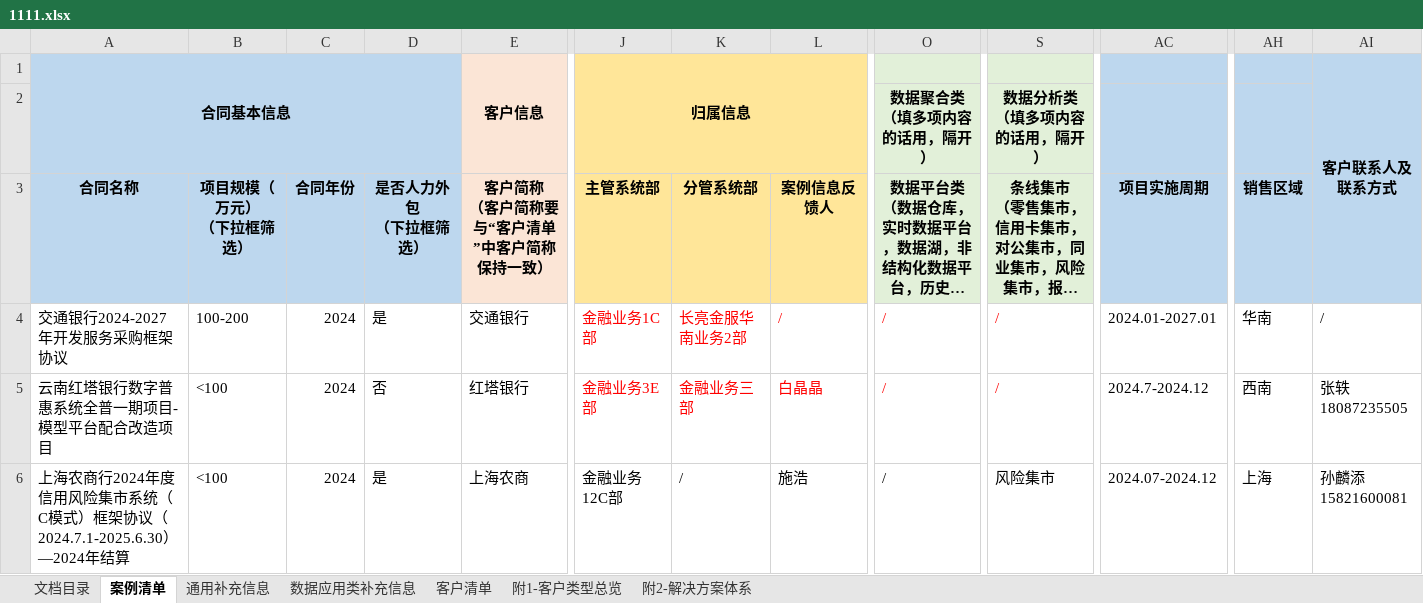
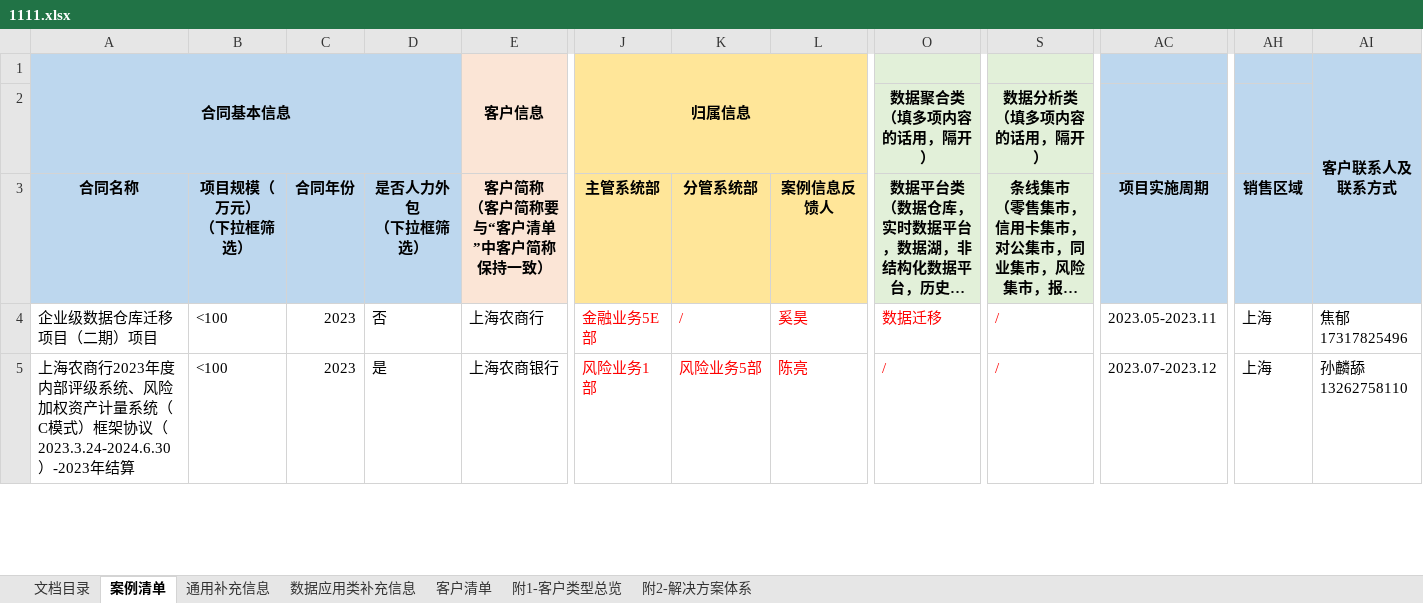
Before and after one commit to kirito2014/my_work_tools, an Excel workbook: 99-0thers/case_collector/1111.xlsx, sheet 案例清单, drawn as a sheet; only a part is shown, gaps mark what is left out; long unchanged cells end in …; values as stored, in another font and other column widths than the file's, no borders; removed rows and columns are numbered as before the commit, all else as after; rows hold the shown columns only; the diff covers the shown part only; the diff names each change by its address in the sheet, - before the commit and + after, or states it on an @@ line.

```diff
--- a/99-0thers/case_collector/1111.xlsx (sheet 案例清单)
+++ b/99-0thers/case_collector/1111.xlsx (sheet 案例清单)
-A4 (合同名称): 交通银行2024-2027年开发服务采购框架协议
+A4 (合同名称): 企业级数据仓库迁移项目（二期）项目
-B4 (项目规模（万元） （下拉框筛选）): 100-200
+B4 (项目规模（万元） （下拉框筛选）): <100
-C4 (合同年份): 2024
+C4 (合同年份): 2023
-D4 (是否人力外包 （下拉框筛选）): 是
+D4 (是否人力外包 （下拉框筛选）): 否
-E4 (客户简称 （客户简称要与“客户清单”中客户简称保持一致）): 交通银行
+E4 (客户简称 （客户简称要与“客户清单”中客户简称保持一致）): 上海农商行
-J4 (主管系统部): 金融业务1C部
+J4 (主管系统部): 金融业务5E部
-K4 (分管系统部): 长亮金服华南业务2部
+K4 (分管系统部): /
-L4 (案例信息反馈人): /
+L4 (案例信息反馈人): 奚昊
-O4: /
+O4: 数据迁移
-AC4 (项目实施周期): 2024.01-2027.01
+AC4 (项目实施周期): 2023.05-2023.11
-AH4 (销售区域): 华南
+AH4 (销售区域): 上海
-AI4: /
+AI4: 焦郁17317825496
-row 5: 云南红塔银行数字普惠系统全普一期项目-模型平台配合改造项目 | <100 | 2024 | 否 | 红塔银行 | 金融业务3E部 | 金融业务三部 | 白晶晶 | / | / | 2024.7-2024.12 | 西南 | 张轶18087235505
-A5 (合同名称): …海农商行2024年度信用风险集市系统（C模式）框架协议（2024.7.1-2025.6.30）—2024年结算
+A5 (合同名称): …海农商行2023年度内部评级系统、风险加权资产计量系统（C模式）框架协议（2023.3.24-2024.6.30）-2023年结算
-C5 (合同年份): 2024
+C5 (合同年份): 2023
-E5 (客户简称 （客户简称要与“客户清单”中客户简称保持一致）): 上海农商
+E5 (客户简称 （客户简称要与“客户清单”中客户简称保持一致）): 上海农商银行
-J5 (主管系统部): 金融业务12C部
+J5 (主管系统部): 风险业务1部
-J5:L5 text colour: black
+J5:L5 text colour: #FF0000
-K5 (分管系统部): /
+K5 (分管系统部): 风险业务5部
-L5 (案例信息反馈人): 施浩
+L5 (案例信息反馈人): 陈亮
-O5:S5 text colour: black
+O5:S5 text colour: #FF0000
-S5: 风险集市
+S5: /
-AC5 (项目实施周期): 2024.07-2024.12
+AC5 (项目实施周期): 2023.07-2023.12
-AI5: 孙麟添15821600081
+AI5: 孙麟舔13262758110
```
Also changed, not shown: 17 removed rows, 154 edited cells and cell formats elsewhere in this sheet, sheet 通用补充信息, sheet 数据应用类补充信息, sheet 客户清单, 2 other files.
